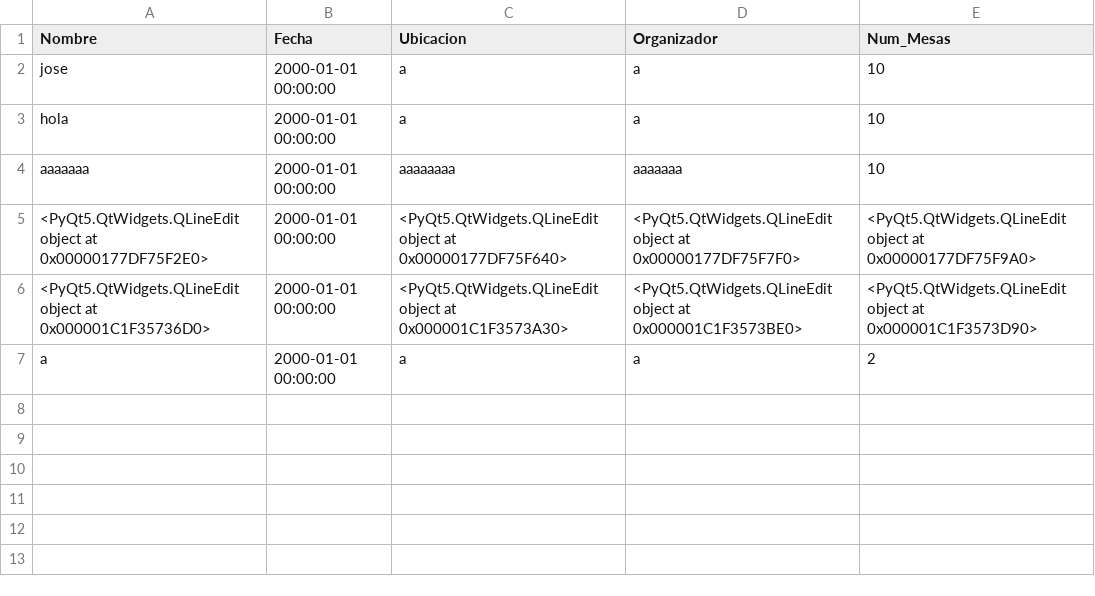
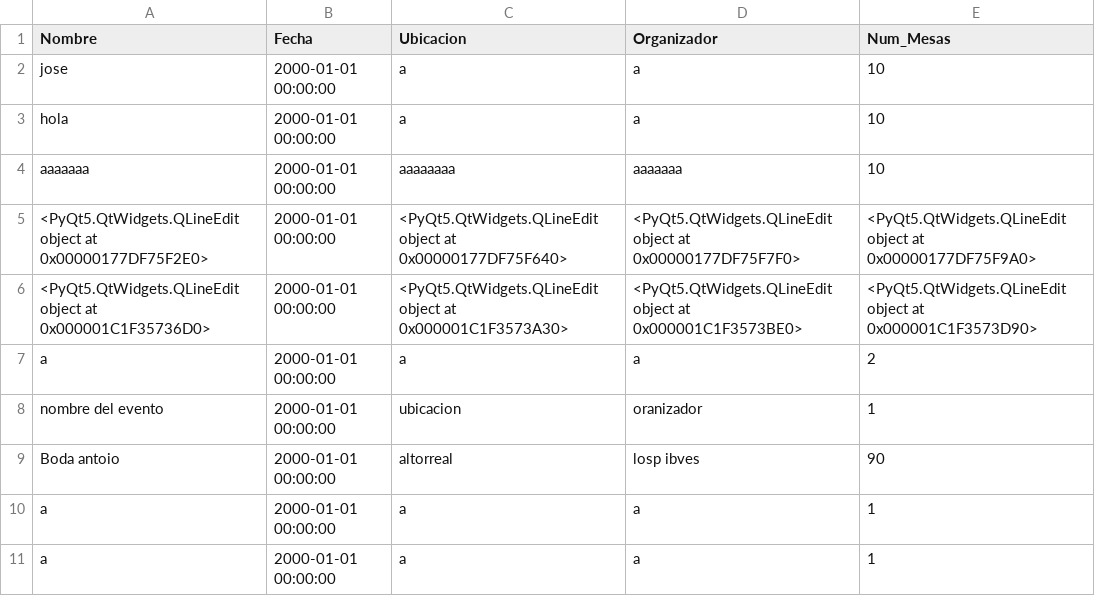
Before and after one commit to IvanJesusCorbalanPascual/Gestor-de-Eventos, a CSV file: eventos.csv, drawn as a sheet; the diff names each change by its address in the sheet, - before the commit and + after, or states it on an @@ line.

```diff
--- a/eventos.csv
+++ b/eventos.csv
+row 8: nombre del evento | 2000-01-01 00:00:00 | ubicacion | oranizador | 1
+row 9: Boda antoio | 2000-01-01 00:00:00 | altorreal | losp ibves | 90
+row 10: a | 2000-01-01 00:00:00 | a | a | 1
+row 11: a | 2000-01-01 00:00:00 | a | a | 1
```
Also changed, not shown: 9 other files.
